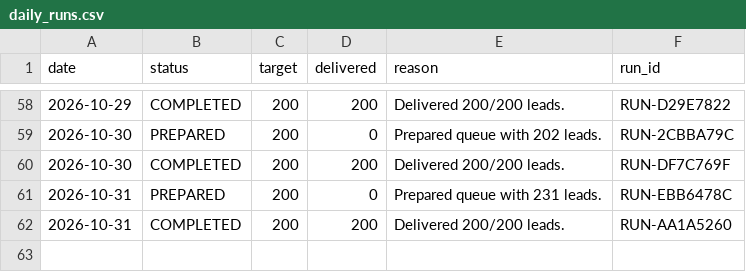
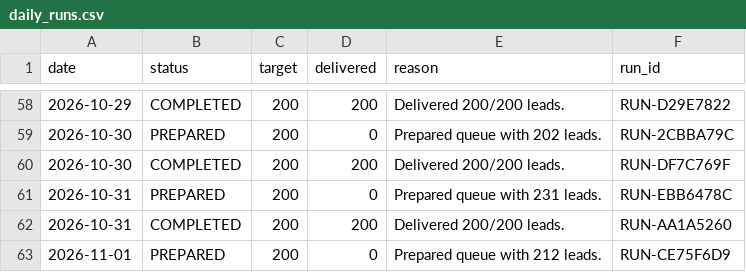
Before and after one commit to ayushdesign4/daily-lead-agent, a CSV file: data/daily_runs.csv, drawn as a sheet; only a part is shown, gaps mark what is left out; the diff names each change by its address in the sheet, - before the commit and + after, or states it on an @@ line.

```diff
--- a/data/daily_runs.csv
+++ b/data/daily_runs.csv
+row 63: 2026-11-01 | PREPARED | 200 | 0 | Prepared queue with 212 leads. | RUN-CE75F6D9
```
Also changed, not shown: 6 other files.
